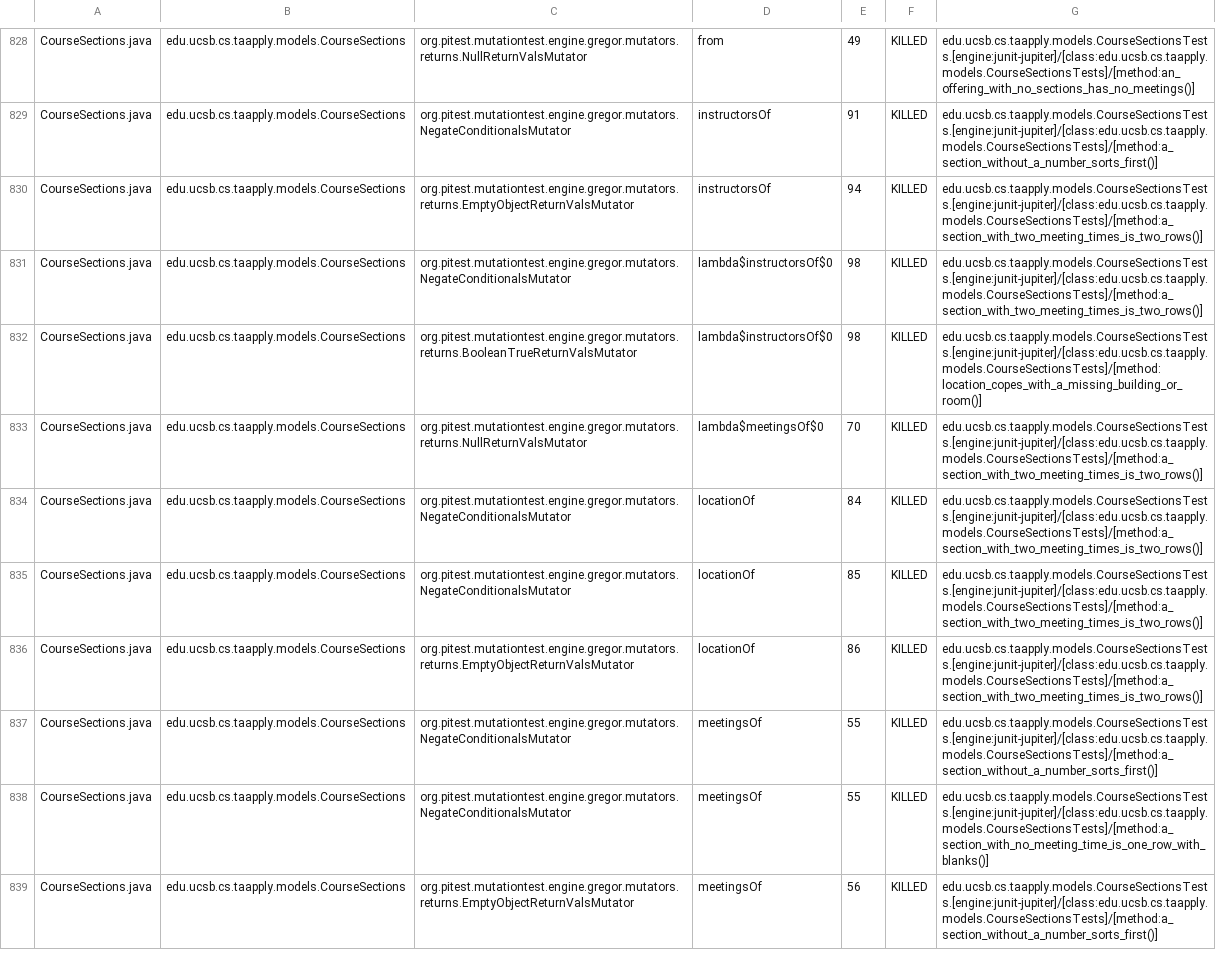
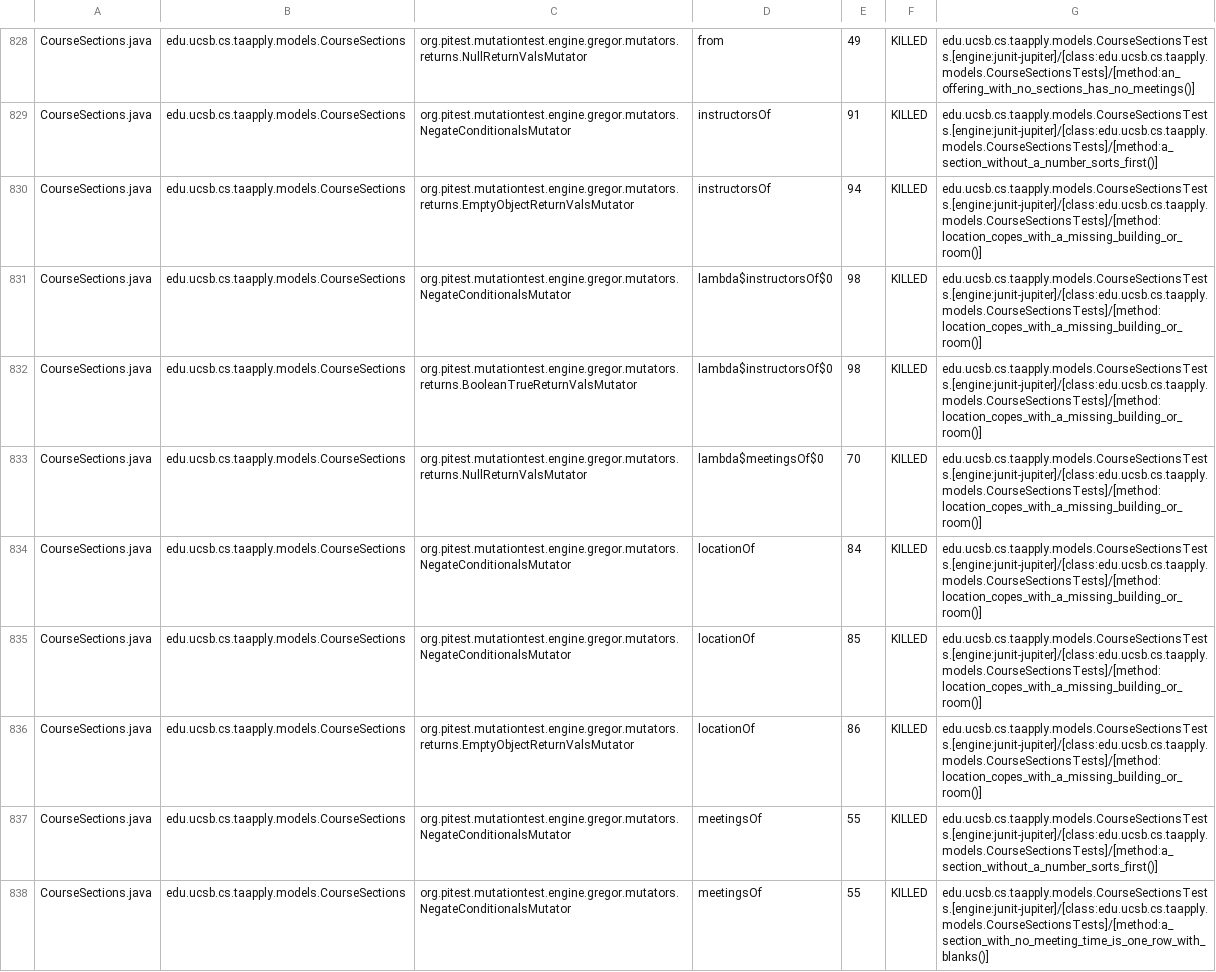
Before and after one commit to ucsb-cs156/proj-ta-apply, a CSV file: prs/154/pitest/mutations.csv, drawn as a sheet; only a part is shown, gaps mark what is left out; the shorter side is filled out with more unchanged rows; the diff covers the shown part only.

Commit message:
Deploying to gh-pages from @ ucsb-cs156/proj-ta-apply@ee5972b2c936760aa36296ade4a5117ae729ba51 🚀

```diff
--- a/prs/154/pitest/mutations.csv
+++ b/prs/154/pitest/mutations.csv
@@ -829,9 +829,9 @@ CourseSections.java,edu.ucsb.cs.taapply.models.CourseSections,org.pitest.mutatio
 CourseSections.java,edu.ucsb.cs.taapply.models.CourseSections,org.pitest.mutationtest.engine.gregor.mutators.NegateConditionalsMutator,instructorsOf,91,KILLED,edu.ucsb.cs.taapply.models.CourseSectionsTests.[engine:junit-jupiter]/[class:edu.ucsb.cs.taapply.models.CourseSectionsTests]/[method:a_section_without_a_number_sorts_first()]
-CourseSections.java,edu.ucsb.cs.taapply.models.CourseSections,org.pitest.mutationtest.engine.gregor.mutators.returns.EmptyObjectReturnValsMutator,instructorsOf,94,KILLED,edu.ucsb.cs.taapply.models.CourseSectionsTests.[engine:junit-jupiter]/[class:edu.ucsb.cs.taapply.models.CourseSectionsTests]/[method:a_section_with_two_meeting_times_is_two_rows()]
-CourseSections.java,edu.ucsb.cs.taapply.models.CourseSections,org.pitest.mutationtest.engine.gregor.mutators.NegateConditionalsMutator,lambda$instructorsOf$0,98,KILLED,edu.ucsb.cs.taapply.models.CourseSectionsTests.[engine:junit-jupiter]/[class:edu.ucsb.cs.taapply.models.CourseSectionsTests]/[method:a_section_with_two_meeting_times_is_two_rows()]
+CourseSections.java,edu.ucsb.cs.taapply.models.CourseSections,org.pitest.mutationtest.engine.gregor.mutators.returns.EmptyObjectReturnValsMutator,instructorsOf,94,KILLED,edu.ucsb.cs.taapply.models.CourseSectionsTests.[engine:junit-jupiter]/[class:edu.ucsb.cs.taapply.models.CourseSectionsTests]/[method:location_copes_with_a_missing_building_or_room()]
+CourseSections.java,edu.ucsb.cs.taapply.models.CourseSections,org.pitest.mutationtest.engine.gregor.mutators.NegateConditionalsMutator,lambda$instructorsOf$0,98,KILLED,edu.ucsb.cs.taapply.models.CourseSectionsTests.[engine:junit-jupiter]/[class:edu.ucsb.cs.taapply.models.CourseSectionsTests]/[method:location_copes_with_a_missing_building_or_room()]
 CourseSections.java,edu.ucsb.cs.taapply.models.CourseSections,org.pitest.mutationtest.engine.gregor.mutators.returns.BooleanTrueReturnValsMutator,lambda$instructorsOf$0,98,KILLED,edu.ucsb.cs.taapply.models.CourseSectionsTests.[engine:junit-jupiter]/[class:edu.ucsb.cs.taapply.models.CourseSectionsTests]/[method:location_copes_with_a_missing_building_or_room()]
-CourseSections.java,edu.ucsb.cs.taapply.models.CourseSections,org.pitest.mutationtest.engine.gregor.mutators.returns.NullReturnValsMutator,lambda$meetingsOf$0,70,KILLED,edu.ucsb.cs.taapply.models.CourseSectionsTests.[engine:junit-jupiter]/[class:edu.ucsb.cs.taapply.models.CourseSectionsTests]/[method:a_section_with_two_meeting_times_is_two_rows()]
-CourseSections.java,edu.ucsb.cs.taapply.models.CourseSections,org.pitest.mutationtest.engine.gregor.mutators.NegateConditionalsMutator,locationOf,84,KILLED,edu.ucsb.cs.taapply.models.CourseSectionsTests.[engine:junit-jupiter]/[class:edu.ucsb.cs.taapply.models.CourseSectionsTests]/[method:a_section_with_two_meeting_times_is_two_rows()]
-CourseSections.java,edu.ucsb.cs.taapply.models.CourseSections,org.pitest.mutationtest.engine.gregor.mutators.NegateConditionalsMutator,locationOf,85,KILLED,edu.ucsb.cs.taapply.models.CourseSectionsTests.[engine:junit-jupiter]/[class:edu.ucsb.cs.taapply.models.CourseSectionsTests]/[method:a_section_with_two_meeting_times_is_two_rows()]
-CourseSections.java,edu.ucsb.cs.taapply.models.CourseSections,org.pitest.mutationtest.engine.gregor.mutators.returns.EmptyObjectReturnValsMutator,locationOf,86,KILLED,edu.ucsb.cs.taapply.models.CourseSectionsTests.[engine:junit-jupiter]/[class:edu.ucsb.cs.taapply.models.CourseSectionsTests]/[method:a_section_with_two_meeting_times_is_two_rows()]
+CourseSections.java,edu.ucsb.cs.taapply.models.CourseSections,org.pitest.mutationtest.engine.gregor.mutators.returns.NullReturnValsMutator,lambda$meetingsOf$0,70,KILLED,edu.ucsb.cs.taapply.models.CourseSectionsTests.[engine:junit-jupiter]/[class:edu.ucsb.cs.taapply.models.CourseSectionsTests]/[method:location_copes_with_a_missing_building_or_room()]
+CourseSections.java,edu.ucsb.cs.taapply.models.CourseSections,org.pitest.mutationtest.engine.gregor.mutators.NegateConditionalsMutator,locationOf,84,KILLED,edu.ucsb.cs.taapply.models.CourseSectionsTests.[engine:junit-jupiter]/[class:edu.ucsb.cs.taapply.models.CourseSectionsTests]/[method:location_copes_with_a_missing_building_or_room()]
+CourseSections.java,edu.ucsb.cs.taapply.models.CourseSections,org.pitest.mutationtest.engine.gregor.mutators.NegateConditionalsMutator,locationOf,85,KILLED,edu.ucsb.cs.taapply.models.CourseSectionsTests.[engine:junit-jupiter]/[class:edu.ucsb.cs.taapply.models.CourseSectionsTests]/[method:location_copes_with_a_missing_building_or_room()]
+CourseSections.java,edu.ucsb.cs.taapply.models.CourseSections,org.pitest.mutationtest.engine.gregor.mutators.returns.EmptyObjectReturnValsMutator,locationOf,86,KILLED,edu.ucsb.cs.taapply.models.CourseSectionsTests.[engine:junit-jupiter]/[class:edu.ucsb.cs.taapply.models.CourseSectionsTests]/[method:location_copes_with_a_missing_building_or_room()]
 CourseSections.java,edu.ucsb.cs.taapply.models.CourseSections,org.pitest.mutationtest.engine.gregor.mutators.NegateConditionalsMutator,meetingsOf,55,KILLED,edu.ucsb.cs.taapply.models.CourseSectionsTests.[engine:junit-jupiter]/[class:edu.ucsb.cs.taapply.models.CourseSectionsTests]/[method:a_section_without_a_number_sorts_first()]
```
Also changed, not shown: 107 edited cells elsewhere in this file, 53 other files.
